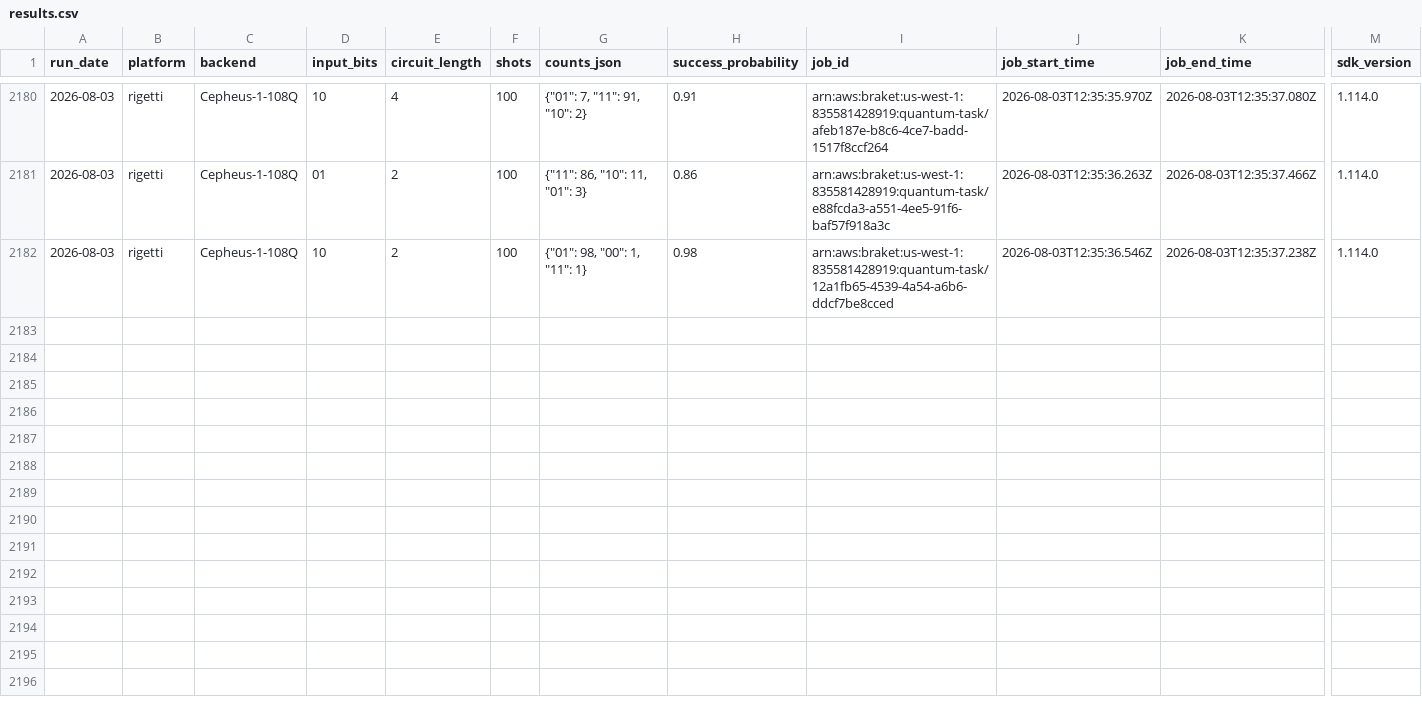
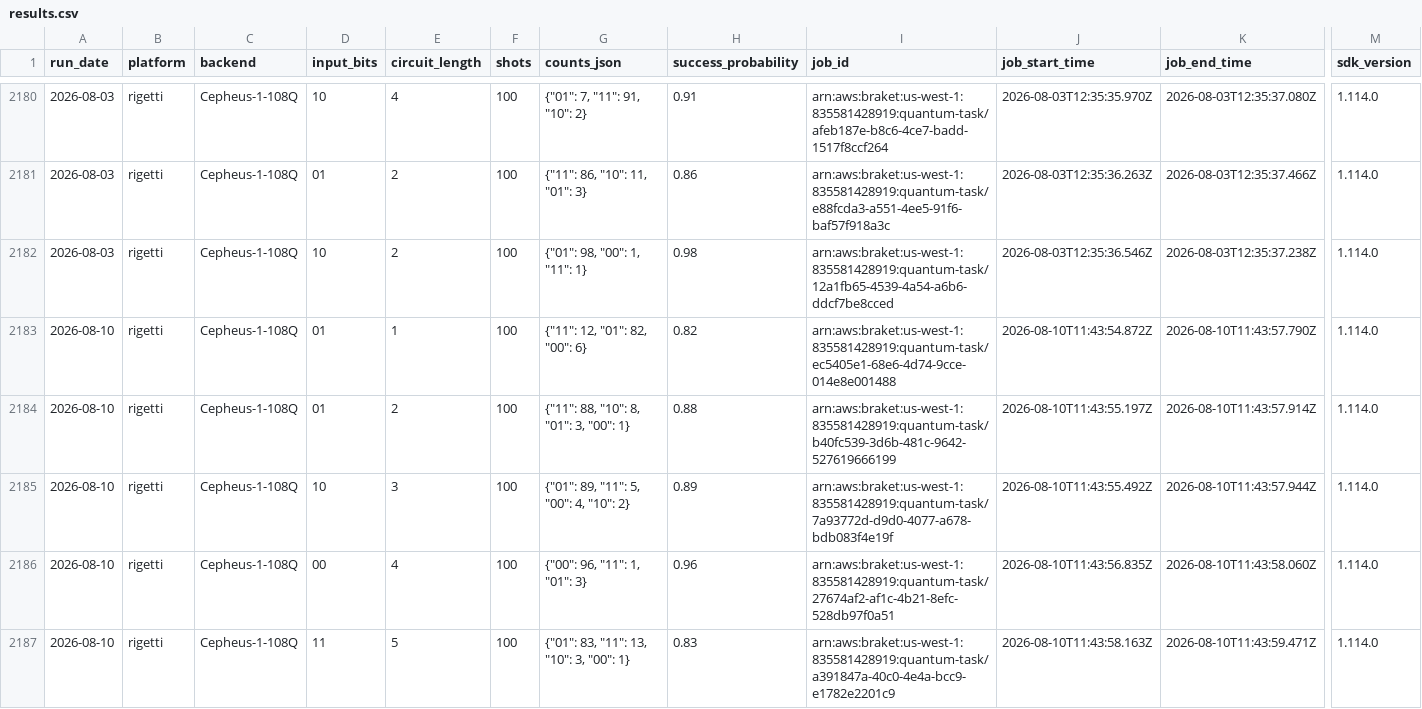
Before and after one commit to InsightSoftmax/quantum-stability, a CSV file: data/rigetti/results.csv, drawn as a sheet; only a part is shown, gaps mark what is left out; rows hold the shown columns only; the diff covers the shown part only; the diff names each change by its address in the sheet, - before the commit and + after, or states it on an @@ line.

```diff
--- a/data/rigetti/results.csv
+++ b/data/rigetti/results.csv
+row 2183: 2026-08-10 | rigetti | Cepheus-1-108Q | 01 | 1 | 100 | {"11": 12, "01": 82, "00": 6} | 0.82 | arn:aws:braket:us-west-1:835581428919:quantum-task/ec5405e1-68e6-4d74-9cce-014e8e001488 | 2026-08-10T11:43:54.872Z | 2026-08-10T11:43:57.790Z | 1.114.0
+row 2184: 2026-08-10 | rigetti | Cepheus-1-108Q | 01 | 2 | 100 | {"11": 88, "10": 8, "01": 3, "00": 1} | 0.88 | arn:aws:braket:us-west-1:835581428919:quantum-task/b40fc539-3d6b-481c-9642-527619666199 | 2026-08-10T11:43:55.197Z | 2026-08-10T11:43:57.914Z | 1.114.0
+row 2185: 2026-08-10 | rigetti | Cepheus-1-108Q | 10 | 3 | 100 | {"01": 89, "11": 5, "00": 4, "10": 2} | 0.89 | arn:aws:braket:us-west-1:835581428919:quantum-task/7a93772d-d9d0-4077-a678-bdb083f4e19f | 2026-08-10T11:43:55.492Z | 2026-08-10T11:43:57.944Z | 1.114.0
+row 2186: 2026-08-10 | rigetti | Cepheus-1-108Q | 00 | 4 | 100 | {"00": 96, "11": 1, "01": 3} | 0.96 | arn:aws:braket:us-west-1:835581428919:quantum-task/27674af2-af1c-4b21-8efc-528db97f0a51 | 2026-08-10T11:43:56.835Z | 2026-08-10T11:43:58.060Z | 1.114.0
+row 2187: 2026-08-10 | rigetti | Cepheus-1-108Q | 11 | 5 | 100 | {"01": 83, "11": 13, "10": 3, "00": 1} | 0.83 | arn:aws:braket:us-west-1:835581428919:quantum-task/a391847a-40c0-4e4a-bcc9-e1782e2201c9 | 2026-08-10T11:43:58.163Z | 2026-08-10T11:43:59.471Z | 1.114.0
```
Also changed, not shown: 5 added rows elsewhere in this file, 1 other file.
